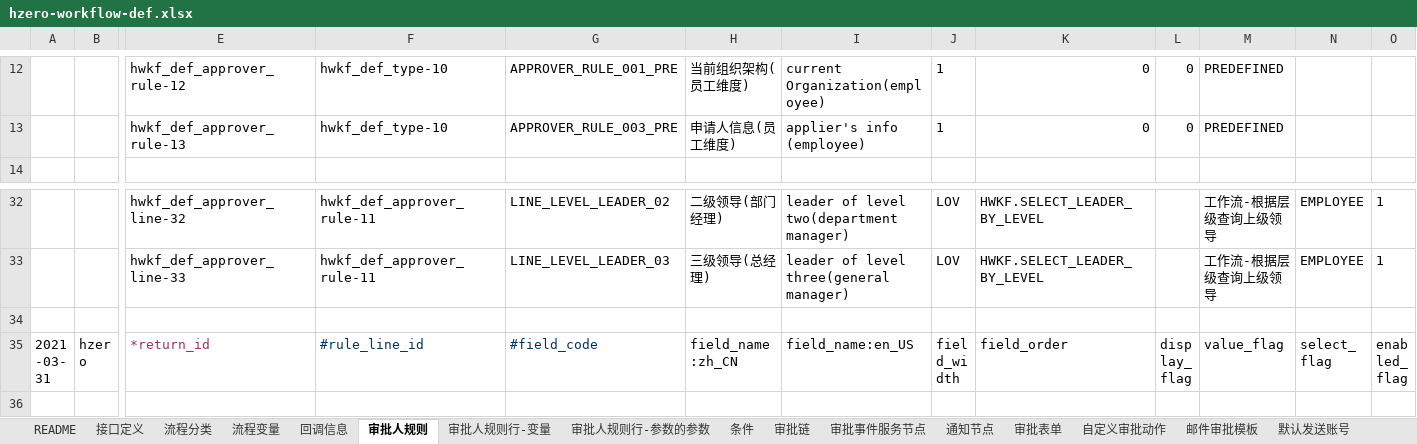
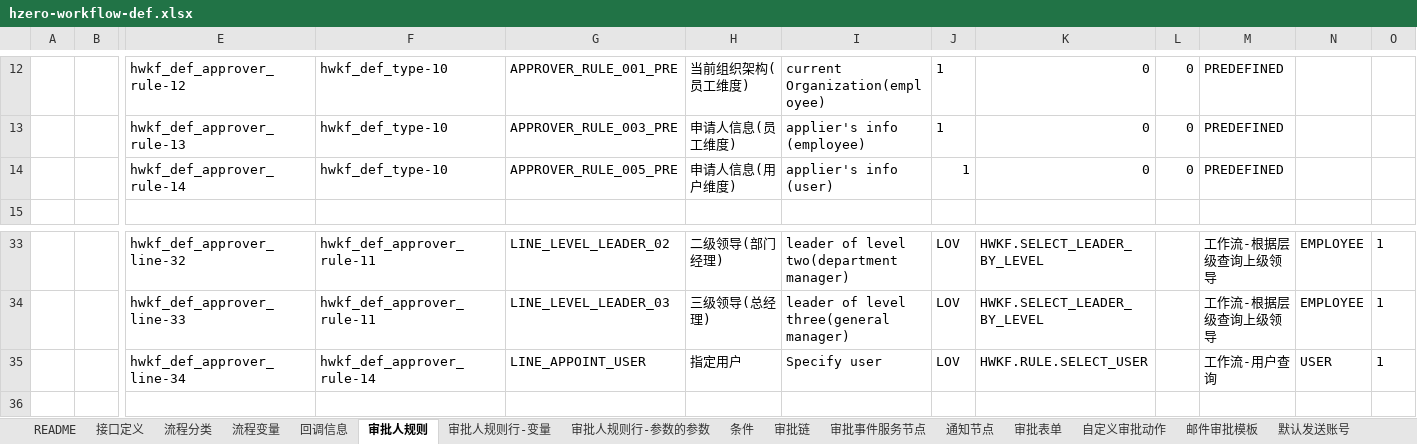
Before and after one commit to open-hand/workflow-service, an Excel workbook: src/main/resources/script/db/init-data/workflow_service/workflow_service/hzero-workflow-def.xlsx, sheet 审批人规则, drawn as a sheet; only a part is shown, gaps mark what is left out; the shorter side is filled out with more unchanged rows; values as stored, in another font and other column widths than the file's, no borders; rows hold the shown columns only; the diff names each change by its address in the sheet, - before the commit and + after, or states it on an @@ line.

```diff
--- a/src/main/resources/script/db/init-data/workflow_service/workflow_service/hzero-workflow-def.xlsx (sheet 审批人规则)
+++ b/src/main/resources/script/db/init-data/workflow_service/workflow_service/hzero-workflow-def.xlsx (sheet 审批人规则)
+row 14:  |  | hwkf_def_approver_rule-14 | hwkf_def_type-10 | APPROVER_RULE_005_PRE | 申请人信息(用户维度) | applier's info (user) | 1 | 0 | 0 | PREDEFINED
+row 35:  |  | hwkf_def_approver_line-34 | hwkf_def_approver_rule-14 | LINE_APPOINT_USER | 指定用户 | Specify user | LOV | HWKF.RULE.SELECT_USER |  | 工作流-用户查询 | USER | 1
```
Also changed, not shown: sheet 审批人规则行-变量, 1 other file.
